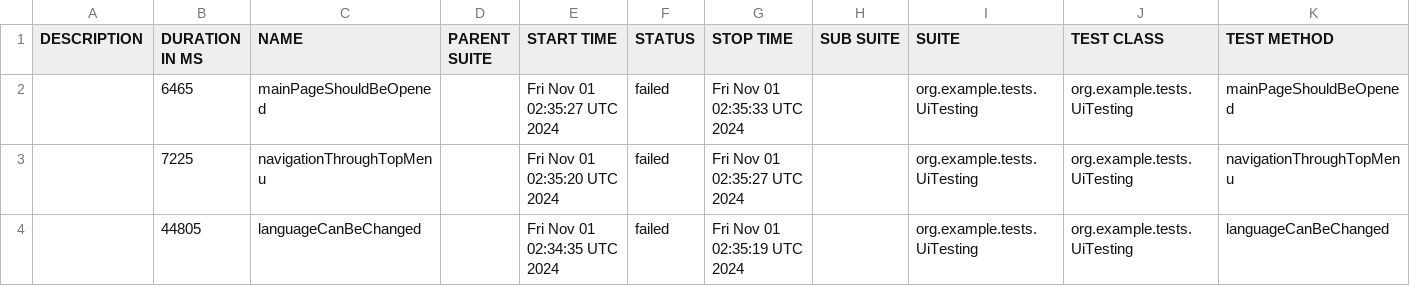
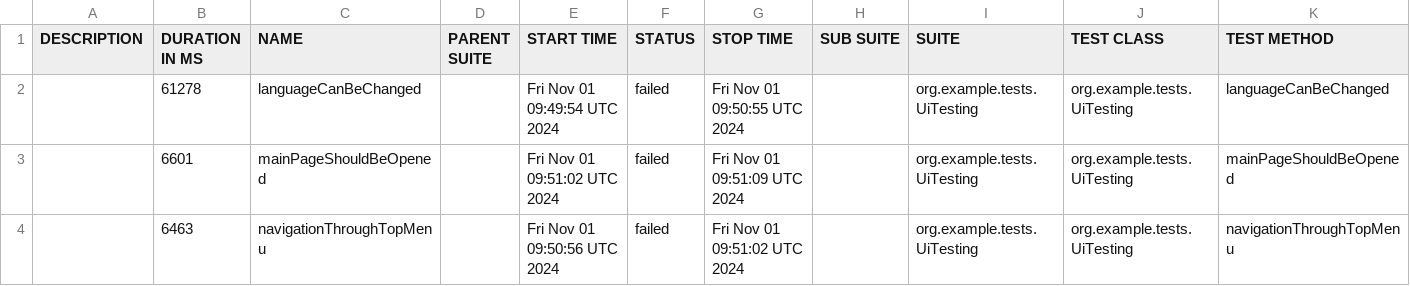
Before and after one commit to sergiy-bloshchenko-personal/compasswayTask, a CSV file: uitesting/data/suites.csv, drawn as a sheet.

```diff
--- a/uitesting/data/suites.csv
+++ b/uitesting/data/suites.csv
@@ -1,4 +1,4 @@
 "DESCRIPTION","DURATION IN MS","NAME","PARENT SUITE","START TIME","STATUS","STOP TIME","SUB SUITE","SUITE","TEST CLASS","TEST METHOD"
-"","6465","mainPageShouldBeOpened","","Fri Nov 01 02:35:27 UTC 2024","failed","Fri Nov 01 02:35:33 UTC 2024","","org.example.tests.UiTesting","org.example.tests.UiTesting","mainPageShouldBeOpened"
-"","7225","navigationThroughTopMenu","","Fri Nov 01 02:35:20 UTC 2024","failed","Fri Nov 01 02:35:27 UTC 2024","","org.example.tests.UiTesting","org.example.tests.UiTesting","navigationThroughTopMenu"
-"","44805","languageCanBeChanged","","Fri Nov 01 02:34:35 UTC 2024","failed","Fri Nov 01 02:35:19 UTC 2024","","org.example.tests.UiTesting","org.example.tests.UiTesting","languageCanBeChanged"
+"","61278","languageCanBeChanged","","Fri Nov 01 09:49:54 UTC 2024","failed","Fri Nov 01 09:50:55 UTC 2024","","org.example.tests.UiTesting","org.example.tests.UiTesting","languageCanBeChanged"
+"","6601","mainPageShouldBeOpened","","Fri Nov 01 09:51:02 UTC 2024","failed","Fri Nov 01 09:51:09 UTC 2024","","org.example.tests.UiTesting","org.example.tests.UiTesting","mainPageShouldBeOpened"
+"","6463","navigationThroughTopMenu","","Fri Nov 01 09:50:56 UTC 2024","failed","Fri Nov 01 09:51:02 UTC 2024","","org.example.tests.UiTesting","org.example.tests.UiTesting","navigationThroughTopMenu"
```
Also changed, not shown: uitesting/data/behaviors.csv, 18 other files.
